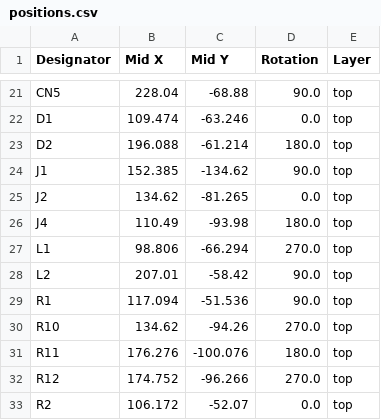
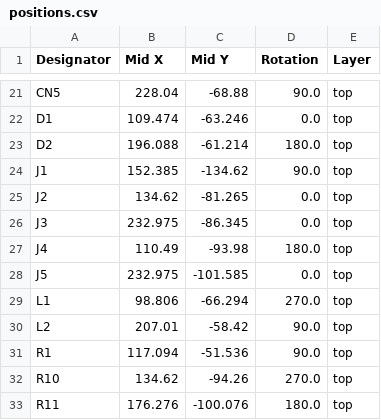
Before and after one commit to neatstranger/Dagerro, a CSV file: Electronics/PicoControl/production/positions.csv, drawn as a sheet; only a part is shown, gaps mark what is left out; the shorter side is filled out with more unchanged rows.

```diff
--- a/Electronics/PicoControl/production/positions.csv
+++ b/Electronics/PicoControl/production/positions.csv
@@ -25,3 +25,5 @@ J1,152.385,-134.62,90.0,top
 J2,134.62,-81.265,0.0,top
+J3,232.975,-86.345,0.0,top
 J4,110.49,-93.98,180.0,top
+J5,232.975,-101.585,0.0,top
 L1,98.806,-66.294,270.0,top
```
Also changed, not shown: Electronics/PicoControl/production/bom.csv, Electronics/PicoControl/production/designators.csv, 12 other files.
